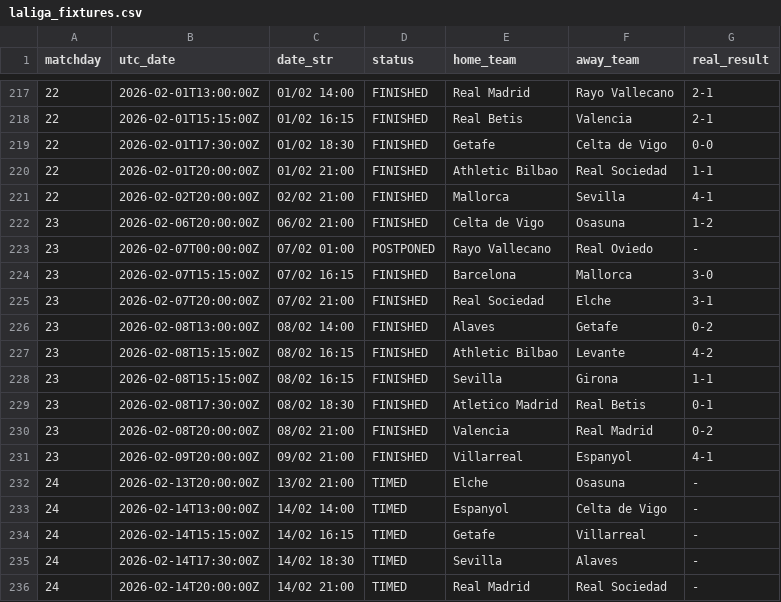
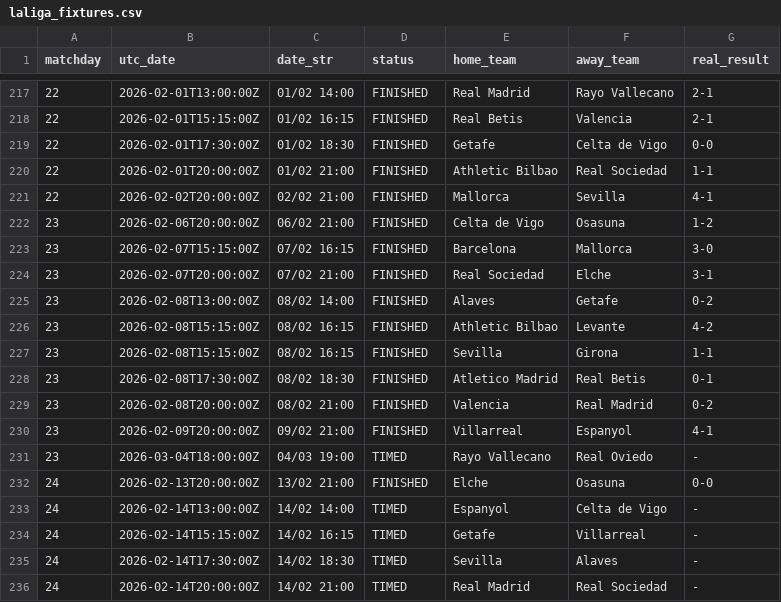
Before and after one commit to YerayPadial/laliga-predictor-ai, a CSV file: data/laliga_fixtures.csv, drawn as a sheet; only a part is shown, gaps mark what is left out.

```diff
--- a/data/laliga_fixtures.csv
+++ b/data/laliga_fixtures.csv
@@ -222,3 +222,2 @@ matchday,utc_date,date_str,status,home_team,away_team,real_result
 23,2026-02-06T20:00:00Z,06/02 21:00,FINISHED,Celta de Vigo,Osasuna,1-2
-23,2026-02-07T00:00:00Z,07/02 01:00,POSTPONED,Rayo Vallecano,Real Oviedo,-
 23,2026-02-07T15:15:00Z,07/02 16:15,FINISHED,Barcelona,Mallorca,3-0
@@ -231,3 +230,4 @@ matchday,utc_date,date_str,status,home_team,away_team,real_result
 23,2026-02-09T20:00:00Z,09/02 21:00,FINISHED,Villarreal,Espanyol,4-1
-24,2026-02-13T20:00:00Z,13/02 21:00,TIMED,Elche,Osasuna,-
+23,2026-03-04T18:00:00Z,04/03 19:00,TIMED,Rayo Vallecano,Real Oviedo,-
+24,2026-02-13T20:00:00Z,13/02 21:00,FINISHED,Elche,Osasuna,0-0
 24,2026-02-14T13:00:00Z,14/02 14:00,TIMED,Espanyol,Celta de Vigo,-
```
